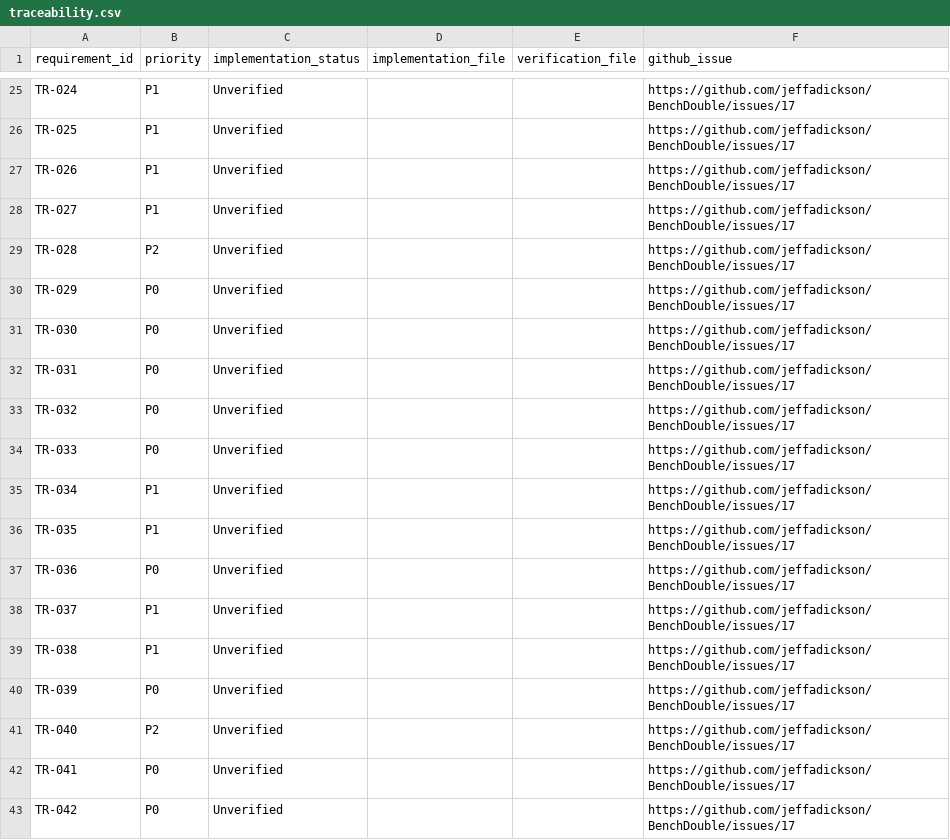
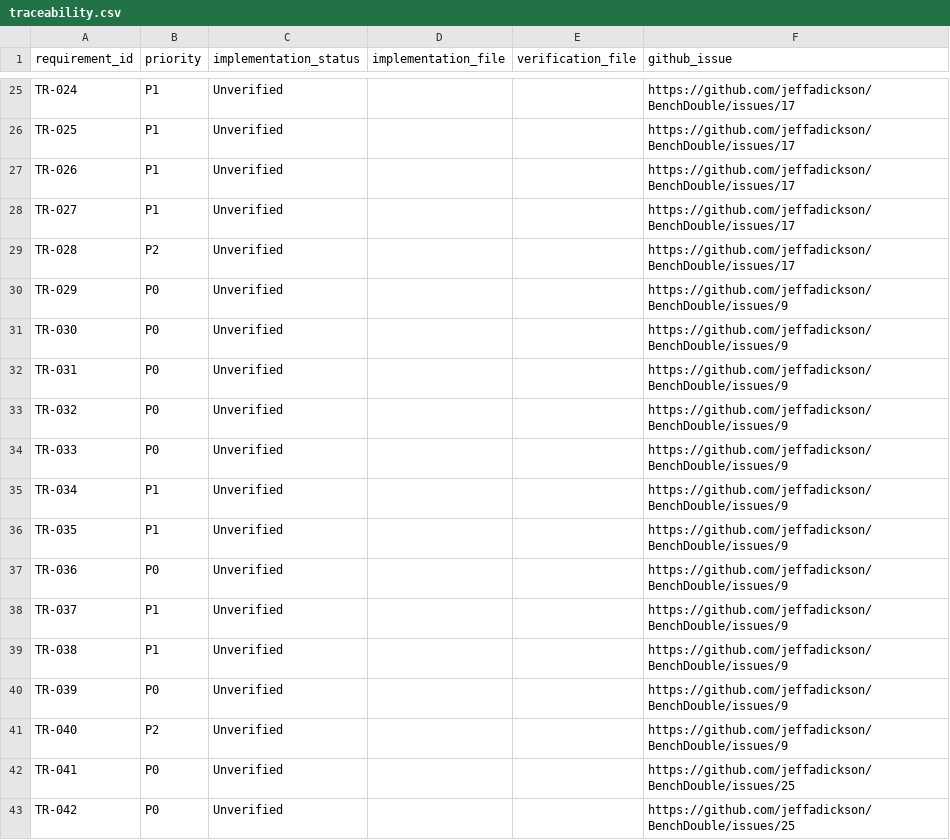
Before and after one commit to jeffadickson/BenchForge, a CSV file: requirements/traceability.csv, drawn as a sheet; only a part is shown, gaps mark what is left out; the diff covers the shown part only.

Commit message:
Map 90 runner requirements to corresponding subsystem implementation issues

```diff
--- a/requirements/traceability.csv
+++ b/requirements/traceability.csv
@@ -29,15 +29,15 @@ requirement_id,priority,implementation_status,implementation_file,verification_f
 "TR-028","P2","Unverified","","","https://github.com/jeffadickson/BenchDouble/issues/17"
-"TR-029","P0","Unverified","","","https://github.com/jeffadickson/BenchDouble/issues/17"
-"TR-030","P0","Unverified","","","https://github.com/jeffadickson/BenchDouble/issues/17"
-"TR-031","P0","Unverified","","","https://github.com/jeffadickson/BenchDouble/issues/17"
-"TR-032","P0","Unverified","","","https://github.com/jeffadickson/BenchDouble/issues/17"
-"TR-033","P0","Unverified","","","https://github.com/jeffadickson/BenchDouble/issues/17"
-"TR-034","P1","Unverified","","","https://github.com/jeffadickson/BenchDouble/issues/17"
-"TR-035","P1","Unverified","","","https://github.com/jeffadickson/BenchDouble/issues/17"
-"TR-036","P0","Unverified","","","https://github.com/jeffadickson/BenchDouble/issues/17"
-"TR-037","P1","Unverified","","","https://github.com/jeffadickson/BenchDouble/issues/17"
-"TR-038","P1","Unverified","","","https://github.com/jeffadickson/BenchDouble/issues/17"
-"TR-039","P0","Unverified","","","https://github.com/jeffadickson/BenchDouble/issues/17"
-"TR-040","P2","Unverified","","","https://github.com/jeffadickson/BenchDouble/issues/17"
-"TR-041","P0","Unverified","","","https://github.com/jeffadickson/BenchDouble/issues/17"
-"TR-042","P0","Unverified","","","https://github.com/jeffadickson/BenchDouble/issues/17"
+"TR-029","P0","Unverified","","","https://github.com/jeffadickson/BenchDouble/issues/9"
+"TR-030","P0","Unverified","","","https://github.com/jeffadickson/BenchDouble/issues/9"
+"TR-031","P0","Unverified","","","https://github.com/jeffadickson/BenchDouble/issues/9"
+"TR-032","P0","Unverified","","","https://github.com/jeffadickson/BenchDouble/issues/9"
+"TR-033","P0","Unverified","","","https://github.com/jeffadickson/BenchDouble/issues/9"
+"TR-034","P1","Unverified","","","https://github.com/jeffadickson/BenchDouble/issues/9"
+"TR-035","P1","Unverified","","","https://github.com/jeffadickson/BenchDouble/issues/9"
+"TR-036","P0","Unverified","","","https://github.com/jeffadickson/BenchDouble/issues/9"
+"TR-037","P1","Unverified","","","https://github.com/jeffadickson/BenchDouble/issues/9"
+"TR-038","P1","Unverified","","","https://github.com/jeffadickson/BenchDouble/issues/9"
+"TR-039","P0","Unverified","","","https://github.com/jeffadickson/BenchDouble/issues/9"
+"TR-040","P2","Unverified","","","https://github.com/jeffadickson/BenchDouble/issues/9"
+"TR-041","P0","Unverified","","","https://github.com/jeffadickson/BenchDouble/issues/25"
+"TR-042","P0","Unverified","","","https://github.com/jeffadickson/BenchDouble/issues/25"
```
Also changed, not shown: 53 edited cells elsewhere in this file.
